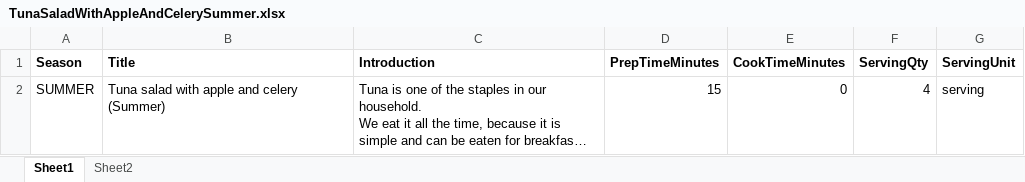
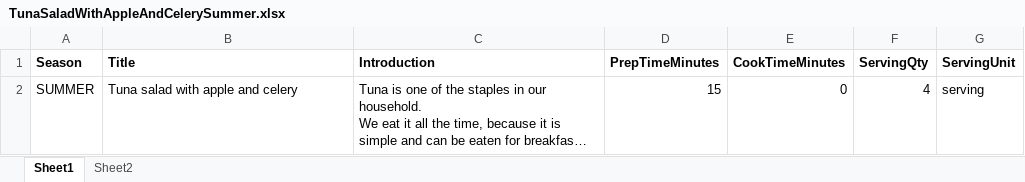
Before and after one commit to tederickson/wildfit-ETL, an Excel workbook: data/TunaSaladWithAppleAndCelerySummer.xlsx, sheet Sheet1, drawn as a sheet; long unchanged cells end in …; values as stored, in another font and other column widths than the file's, no borders; the diff names each change by its address in the sheet, - before the commit and + after, or states it on an @@ line.

```diff
--- a/data/TunaSaladWithAppleAndCelerySummer.xlsx (sheet Sheet1)
+++ b/data/TunaSaladWithAppleAndCelerySummer.xlsx (sheet Sheet1)
-B2 (Title): Tuna salad with apple and celery (Summer)
+B2 (Title): Tuna salad with apple and celery
```
Also changed, not shown: data/TunaSaladWithCelerySpring.xlsx, 1 other file.
